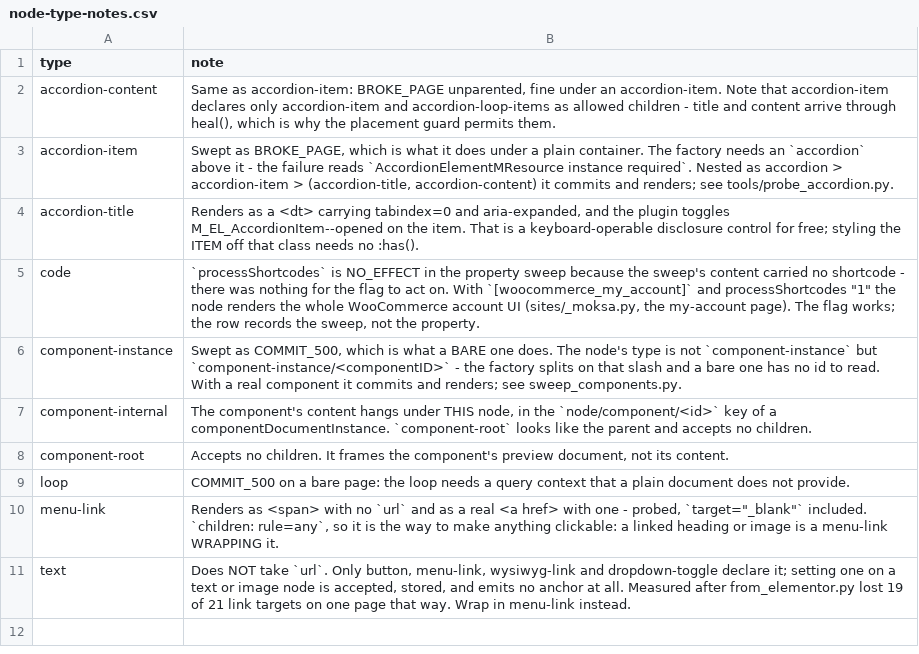
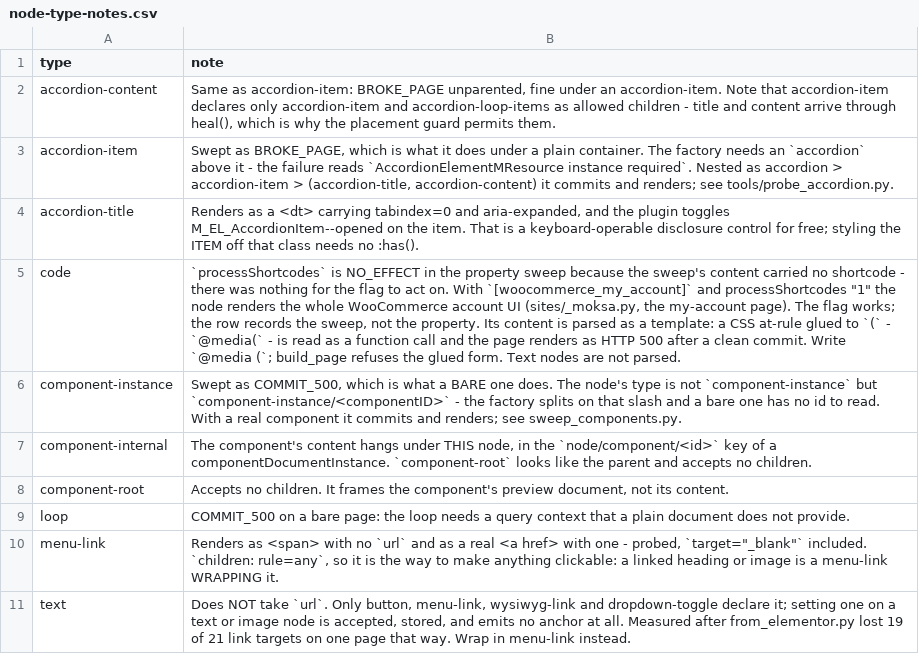
Before and after one commit to Moksa1123/mosaic-headless, a CSV file: data/node-type-notes.csv, drawn as a sheet; the diff names each change by its address in the sheet, - before the commit and + after, or states it on an @@ line.

```diff
--- a/data/node-type-notes.csv
+++ b/data/node-type-notes.csv
-B5 (note): …the property.
+B5 (note): …the property. Its content is parsed as a template: a CSS at-rule glued to `(` - `@media(` - is read as a function call and the page renders as HTTP 500 after a clean commit. Write `@media (`; build_page refuses the glued form. Text nodes are not parsed.
```
Also changed, not shown: 8 other files.
